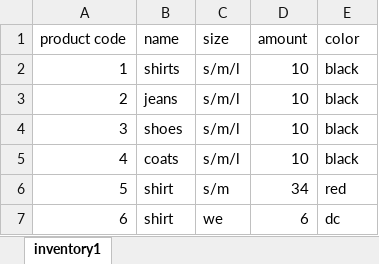
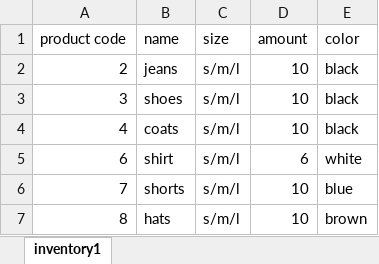
Before and after one commit to MichalTshobruzki/Group2_Yesodot, an Excel workbook: workOnExcel/Inventory.xlsx, sheet inventory1, drawn as a sheet; values as stored, in another font and other column widths than the file's, no borders; removed rows and columns are numbered as before the commit, all else as after; the diff names each change by its address in the sheet, - before the commit and + after, or states it on an @@ line.

Commit message:
emilia user story 3 return_inventory 19/12

```diff
--- a/workOnExcel/Inventory.xlsx (sheet inventory1)
+++ b/workOnExcel/Inventory.xlsx (sheet inventory1)
-row 2: 1 | shirts | s/m/l | 10 | black
-row 6: 5 | shirt | s/m | 34 | red
-C5 (size): we
+C5 (size): s/m/l
-E5 (color): dc
+E5 (color): white
+row 6: 7 | shorts | s/m/l | 10 | blue
+row 7: 8 | hats | s/m/l | 10 | brown
```
Also changed, not shown: 1 other file.
